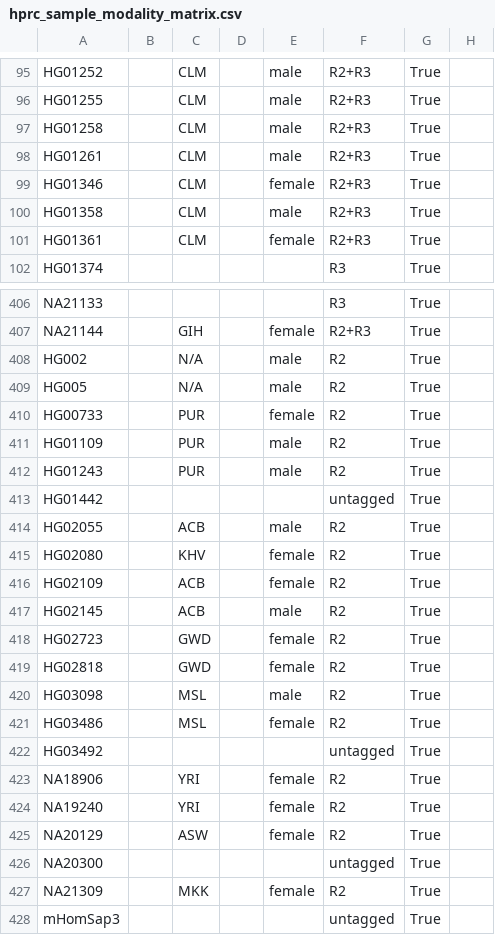
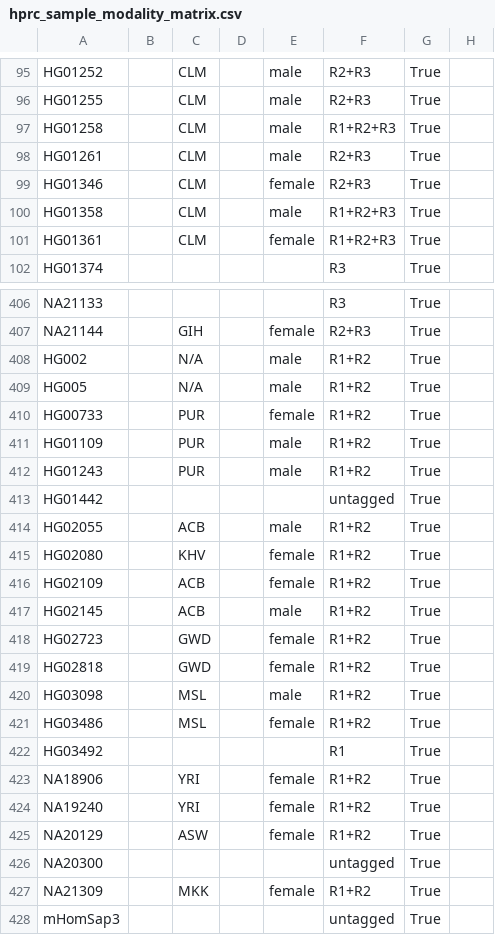
Before and after one commit to TomoyaKanno/pangenome-data-catalog, a CSV file: hprc/data/hprc_sample_modality_matrix.csv, drawn as a sheet; only a part is shown, gaps mark what is left out; the diff covers the shown part only; the diff names each change by its address in the sheet, - before the commit and + after, or states it on an @@ line.

```diff
--- a/hprc/data/hprc_sample_modality_matrix.csv
+++ b/hprc/data/hprc_sample_modality_matrix.csv
-F97: R2+R3
+F97: R1+R2+R3
-F100:F101: R2+R3
+F100:F101: R1+R2+R3
-F408:F412: R2
+F408:F412: R1+R2
-F414:F421: R2
+F414:F421: R1+R2
-F422: untagged
+F422: R1
-F423:F425: R2
+F423:F425: R1+R2
-F427: R2
+F427: R1+R2
```
Also changed, not shown: 26 edited cells elsewhere in this file, 7 other files.
